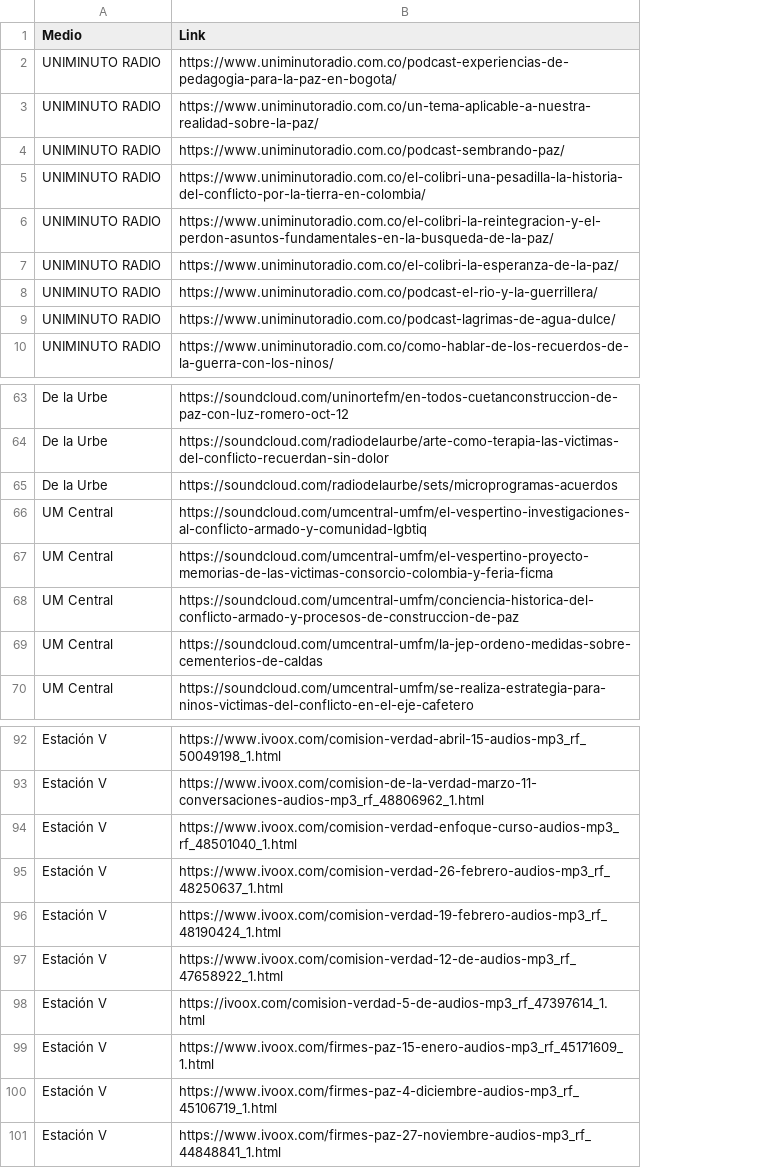
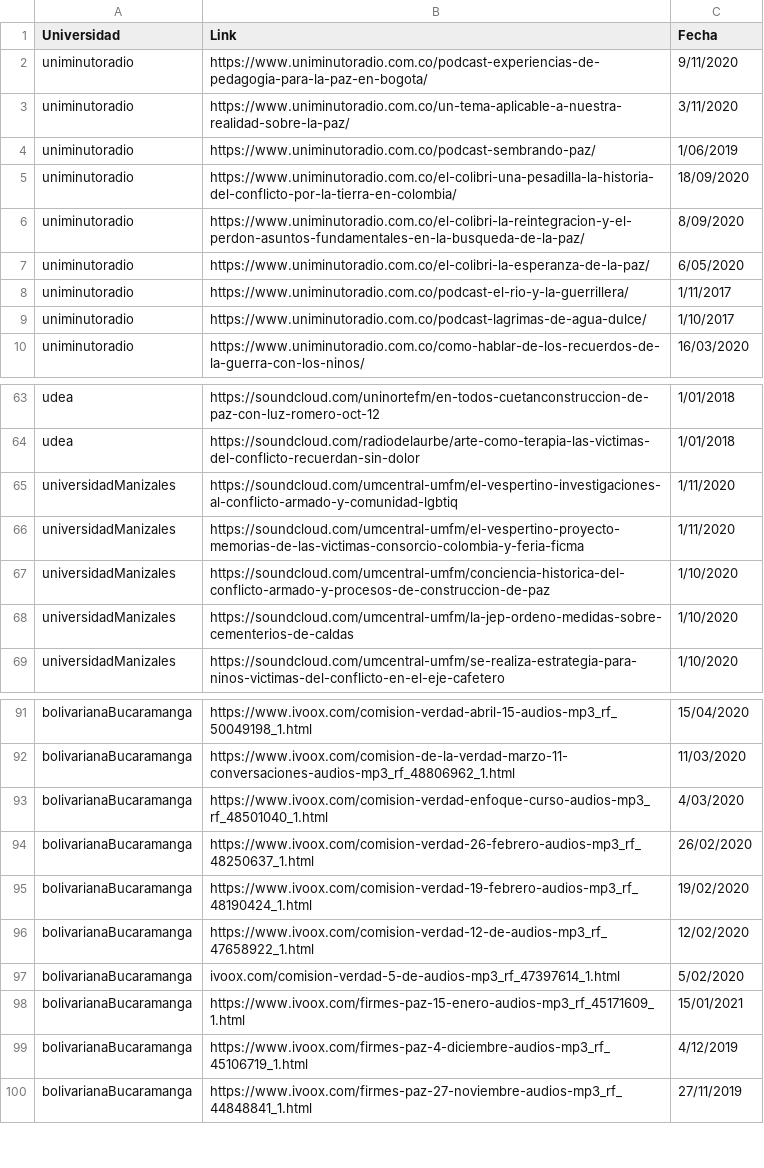
Before and after one commit to jgamer42/trabajo-minciencias, a CSV file: extracion_audio/modelo.csv, drawn as a sheet; only a part is shown, gaps mark what is left out; removed rows and columns are numbered as before the commit, all else as after; the diff names each change by its address in the sheet, - before the commit and + after, or states it on an @@ line.

```diff
--- a/extracion_audio/modelo.csv
+++ b/extracion_audio/modelo.csv
-column A (Medio), rows 2-10: all UNIMINUTO RADIO; rows 63-64: De la Urbe | De la Urbe; rows 66-70: all UM Central; rows 92-101: all Estación V
+column A (Universidad), rows 2-10: all uniminutoradio; rows 63-69: udea | udea | universidadManizales | universidadManizales | universidadManizales | universidadManizales | universidadManizales; rows 91-100: all bolivarianaBucaramanga
+column C (Fecha), rows 2-10: 9/11/2020 | 3/11/2020 | 1/06/2019 | 18/09/2020 | 8/09/2020 | 6/05/2020 | 1/11/2017 | 1/10/2017 | 16/03/2020; rows 63-69: 1/01/2018 | 1/01/2018 | 1/11/2020 | 1/11/2020 | 1/10/2020 | 1/10/2020 | 1/10/2020; rows 91-100: 15/04/2020 | 11/03/2020 | 4/03/2020 | 26/02/2020 | 19/02/2020 | 12/02/2020 | 5/02/2020 | 15/01/2021 | 4/12/2019 | 27/11/2019
-row 65: De la Urbe | https://soundcloud.com/radiodelaurbe/sets/microprogramas-acuerdos
-B97 (Link): https://ivoox.com/comision-verdad-5-de-audios-mp3_rf_47397614_1.html
+B97 (Link): ivoox.com/comision-verdad-5-de-audios-mp3_rf_47397614_1.html
```
Also changed, not shown: 27 other files.
